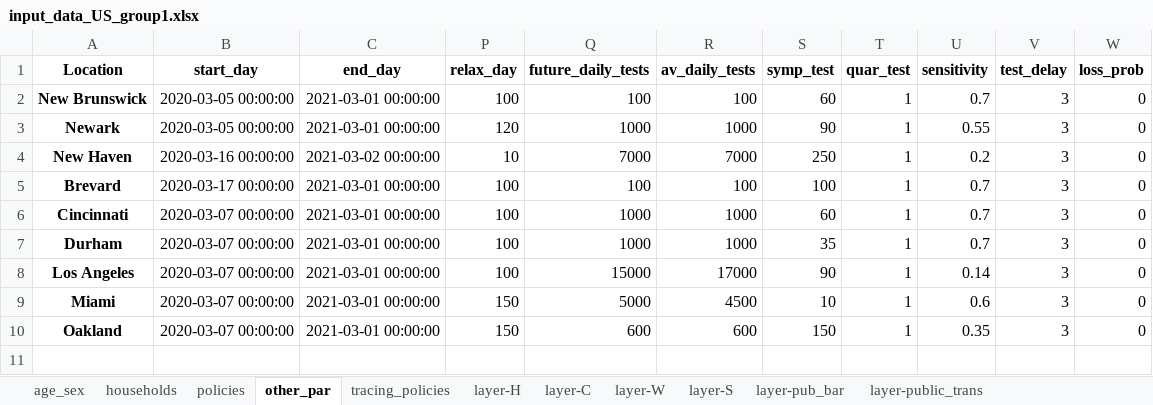
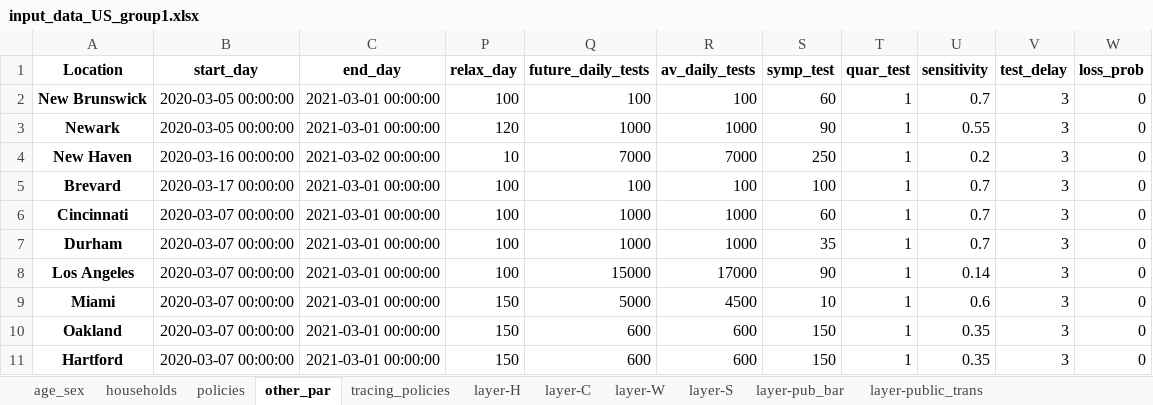
Before and after one commit to brain-modelling-group/covasim-qld-model, an Excel workbook: data/input_data_US_group1.xlsx, sheet other_par, drawn as a sheet; values as stored, in another font and other column widths than the file's, no borders; the diff names each change by its address in the sheet, - before the commit and + after, or states it on an @@ line.

```diff
--- a/data/input_data_US_group1.xlsx (sheet other_par)
+++ b/data/input_data_US_group1.xlsx (sheet other_par)
+row 11: Hartford | 2020-03-07 00:00:00 | 2021-03-01 00:00:00 | 150 | 600 | 600 | 150 | 1 | 0.35 | 3 | 0
```
Also changed, not shown: sheet contact matrices-work, sheet contact matrices-other, sheet contact matrices-home, sheet contact matrices-school, sheet age_sex, sheet policies, 10 more sheets, formulas that keep their value, hidden cells, 17 other files.
